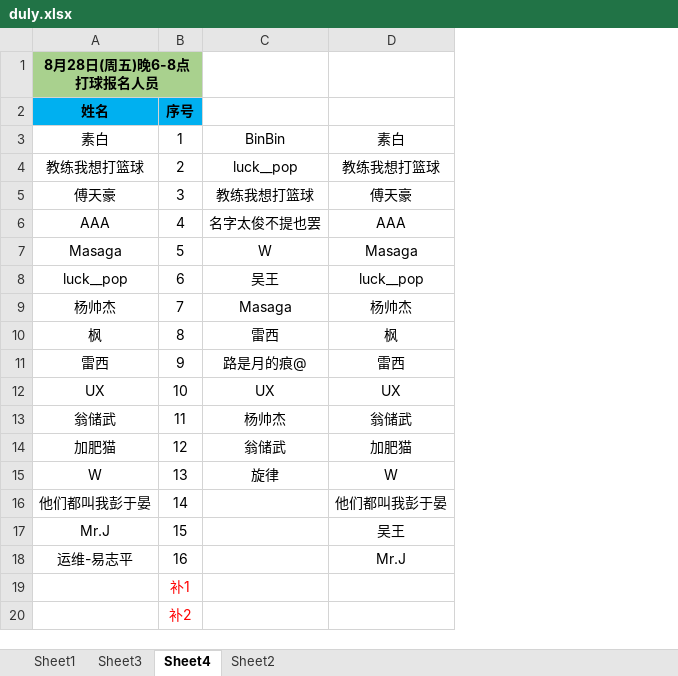
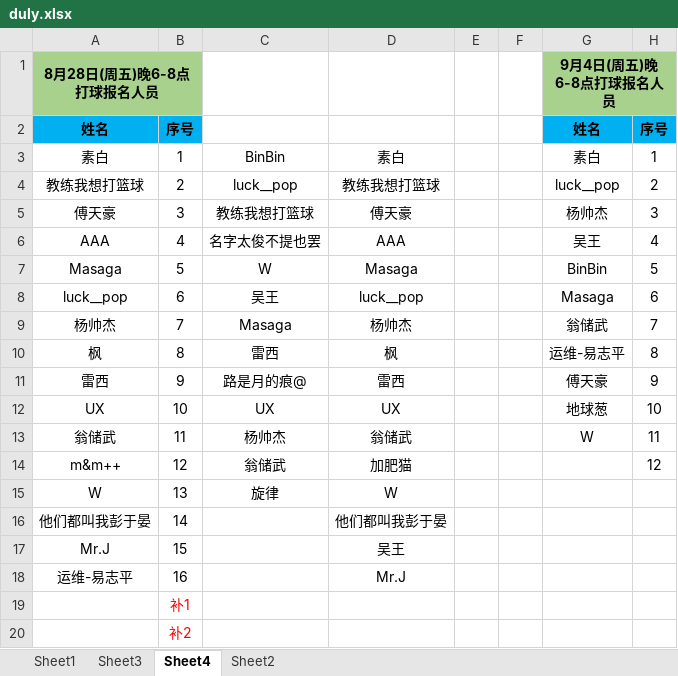
Before and after one commit to 541073028/basketball, an Excel workbook: duly.xlsx, sheet Sheet4, drawn as a sheet; only a part is shown; values as stored, in another font and other column widths than the file's, no borders; the diff names each change by its address in the sheet, - before the commit and + after, or states it on an @@ line.

```diff
--- a/duly.xlsx (sheet Sheet4)
+++ b/duly.xlsx (sheet Sheet4)
+column E, empty
+column F, empty
+column G, rows 1-13: 9月4日(周五)晚6-8点打球报名人员 | 姓名 | 素白 | luck__pop | 杨帅杰 | 吴王 | BinBin | Masaga | 翁储武 | 运维-易志平 | 傅天豪 | 地球葱 | W
+column H, rows 2-14: 序号 | 1 | 2 | 3 | 4 | 5 | 6 | 7 | 8 | 9 | 10 | 11 | 12
-A14: 加肥猫
+A14: m&m++
```
